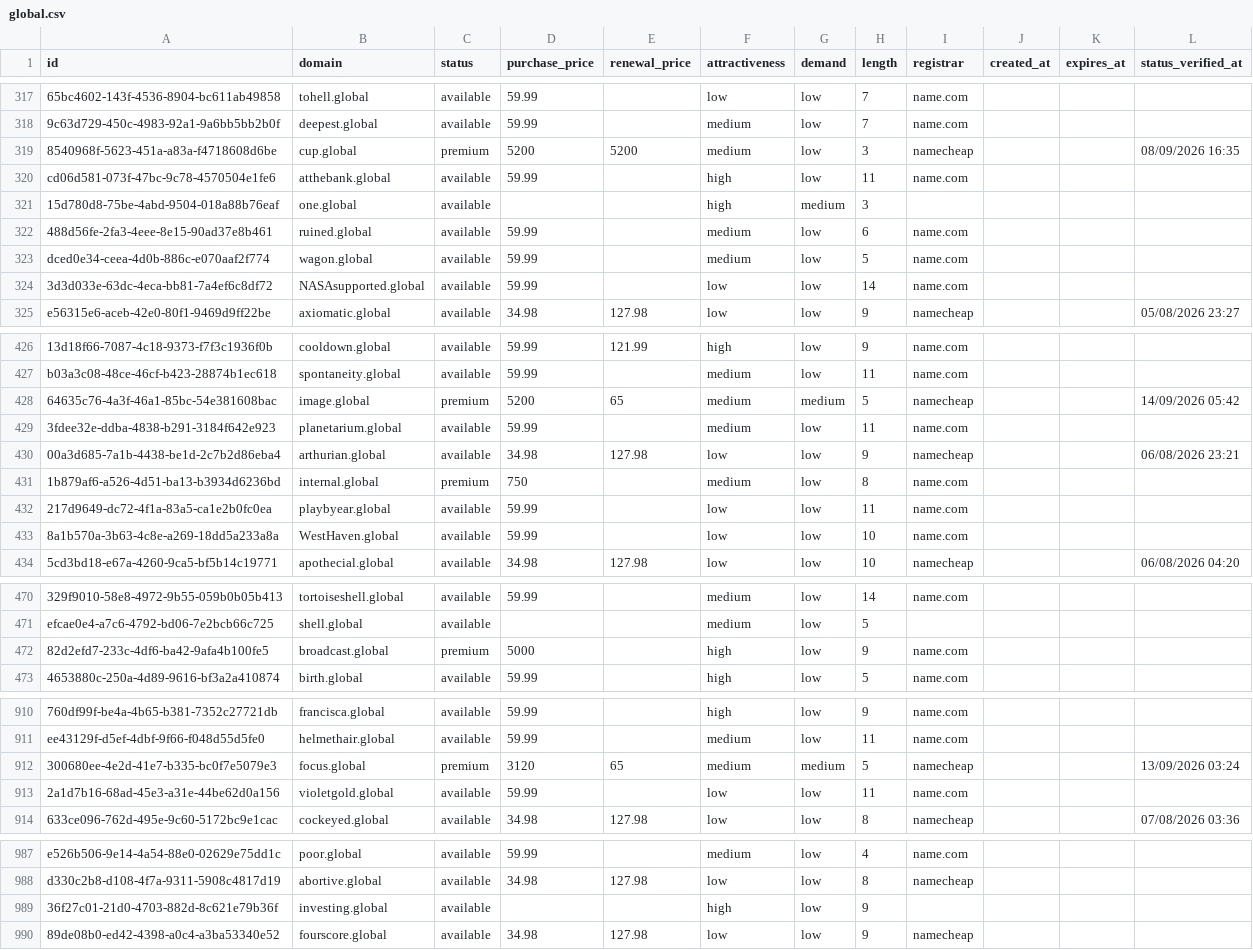
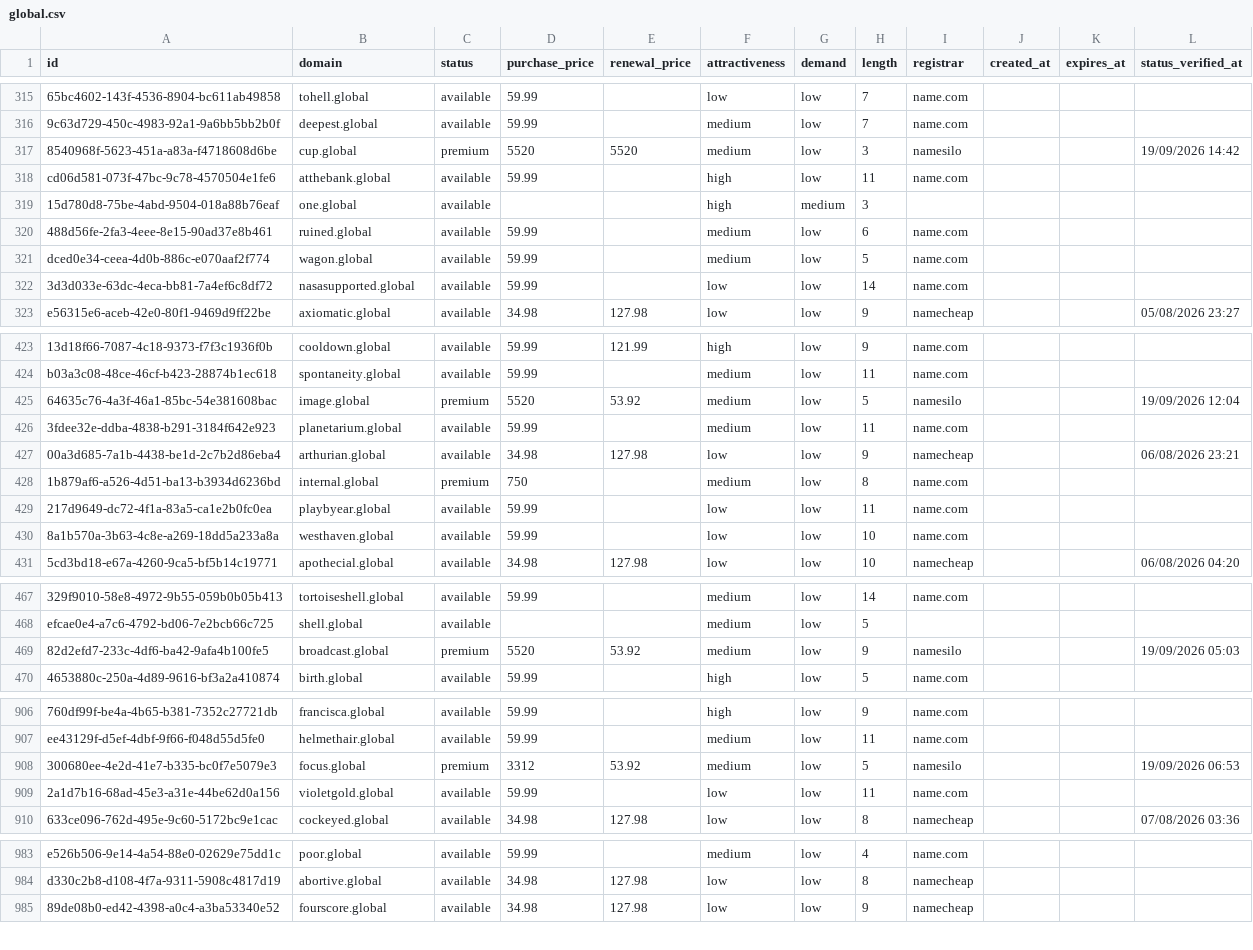
Before and after one commit to UniqueDomains/global-oneword-domains, a CSV file: global.csv, drawn as a sheet; only a part is shown, gaps mark what is left out; removed rows and columns are numbered as before the commit, all else as after; the diff covers the shown part only; the diff names each change by its address in the sheet, - before the commit and + after, or states it on an @@ line.

Commit message:
Domains update

```diff
--- a/global.csv
+++ b/global.csv
-D317 (purchase_price): 5200
+D317 (purchase_price): 5520
-E317 (renewal_price): 5200
+E317 (renewal_price): 5520
-I317 (registrar): namecheap
+I317 (registrar): namesilo
-L317 (status_verified_at): 08/09/2026 16:35
+L317 (status_verified_at): 19/09/2026 14:42
-B322 (domain): NASAsupported.global
+B322 (domain): nasasupported.global
-D425 (purchase_price): 5200
+D425 (purchase_price): 5520
-E425 (renewal_price): 65
+E425 (renewal_price): 53.92
-G425 (demand): medium
+G425 (demand): low
-I425 (registrar): namecheap
+I425 (registrar): namesilo
-L425 (status_verified_at): 14/09/2026 05:42
+L425 (status_verified_at): 19/09/2026 12:04
-B430 (domain): WestHaven.global
+B430 (domain): westhaven.global
-D469 (purchase_price): 5000
+D469 (purchase_price): 5520
-E469 (renewal_price): (empty)
+E469 (renewal_price): 53.92
-F469 (attractiveness): high
+F469 (attractiveness): medium
-I469 (registrar): name.com
+I469 (registrar): namesilo
-L469 (status_verified_at): (empty)
+L469 (status_verified_at): 19/09/2026 05:03
-D908 (purchase_price): 3120
+D908 (purchase_price): 3312
-E908 (renewal_price): 65
+E908 (renewal_price): 53.92
-G908 (demand): medium
+G908 (demand): low
-I908 (registrar): namecheap
+I908 (registrar): namesilo
-L908 (status_verified_at): 13/09/2026 03:24
+L908 (status_verified_at): 19/09/2026 06:53
-row 989: 36f27c01-21d0-4703-882d-8c621e79b36f | investing.global | available |  |  | high | low | 9
```
Also changed, not shown: 5 added rows, 4 removed rows and 71 edited cells elsewhere in this file, 4 other files.
